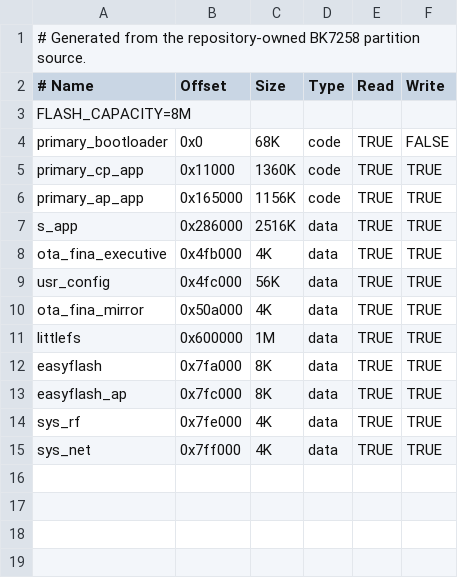
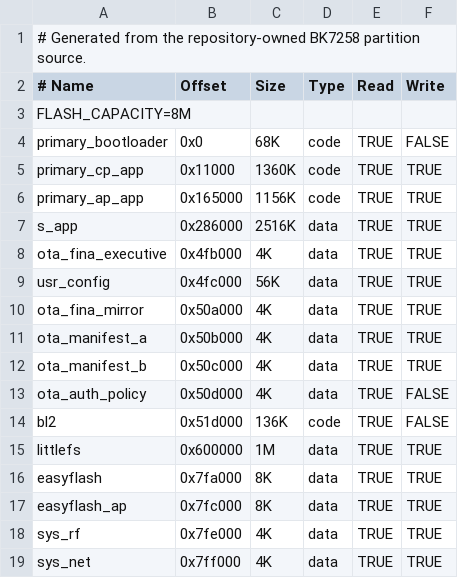
Before and after one commit to Embracecactus/contest2026_135_yongwangzhiqian, a CSV file: board/bk7258_t5ai/partitions/generated/auto_partitions.sdk.csv, drawn as a sheet.

```diff
--- a/board/bk7258_t5ai/partitions/generated/auto_partitions.sdk.csv
+++ b/board/bk7258_t5ai/partitions/generated/auto_partitions.sdk.csv
@@ -10,2 +10,6 @@ usr_config,0x4fc000,56K,data,TRUE,TRUE
 ota_fina_mirror,0x50a000,4K,data,TRUE,TRUE
+ota_manifest_a,0x50b000,4K,data,TRUE,TRUE
+ota_manifest_b,0x50c000,4K,data,TRUE,TRUE
+ota_auth_policy,0x50d000,4K,data,TRUE,FALSE
+bl2,0x51d000,136K,code,TRUE,FALSE
 littlefs,0x600000,1M,data,TRUE,TRUE
```
Also changed, not shown: board/bk7258_t5ai/partitions/bk7258/auto_partitions.csv, 25 other files.
